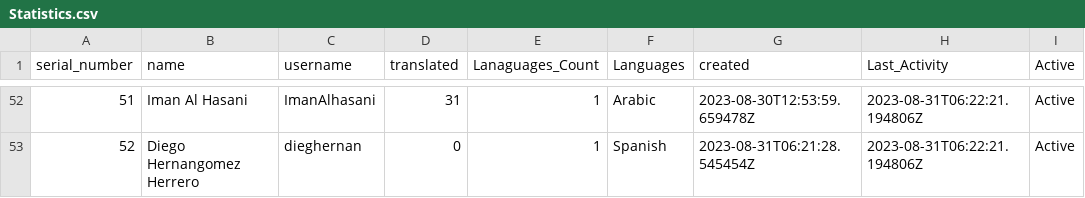
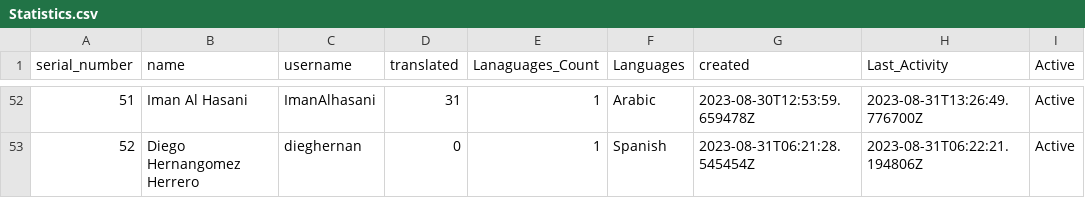
Before and after one commit to shrish-shete20/weblate, a CSV file: User Statistics/Statistics.csv, drawn as a sheet; only a part is shown, gaps mark what is left out; the diff covers the shown part only.

```diff
--- a/User Statistics/Statistics.csv
+++ b/User Statistics/Statistics.csv
@@ -52,2 +52,2 @@ serial_number,name,username,translated,Lanaguages_Count,Languages,created,Last_A
-51,Iman Al Hasani,ImanAlhasani,31,1,Arabic,2023-08-30T12:53:59.659478Z,2023-08-31T06:22:21.194806Z,Active
+51,Iman Al Hasani,ImanAlhasani,31,1,Arabic,2023-08-30T12:53:59.659478Z,2023-08-31T13:26:49.776700Z,Active
 52,Diego Hernangomez Herrero,dieghernan,0,1,Spanish,2023-08-31T06:21:28.545454Z,2023-08-31T06:22:21.194806Z,Active
```
Also changed, not shown: 74 edited cells elsewhere in this file, 20 other files.
